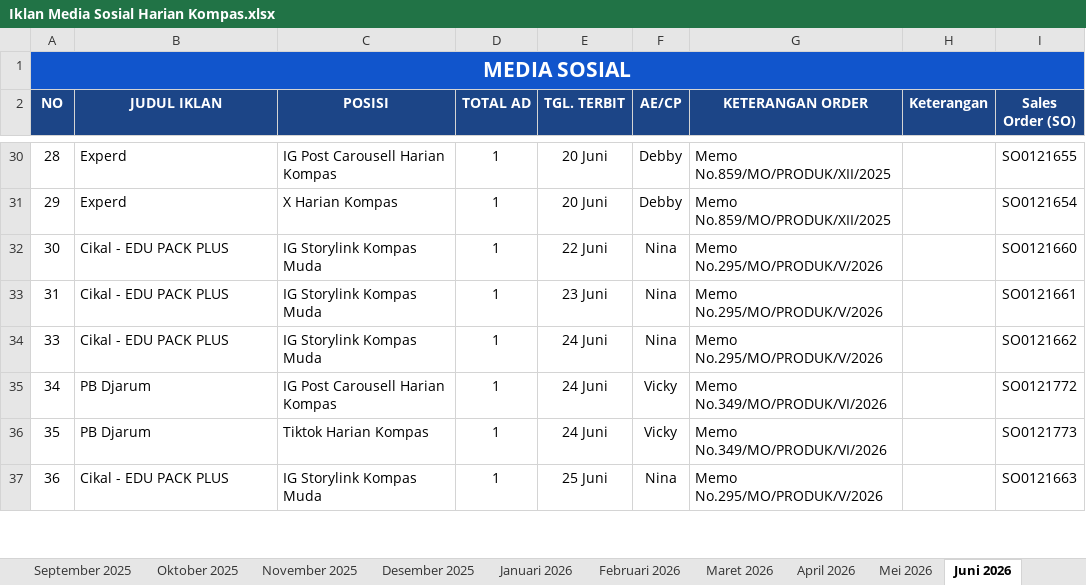
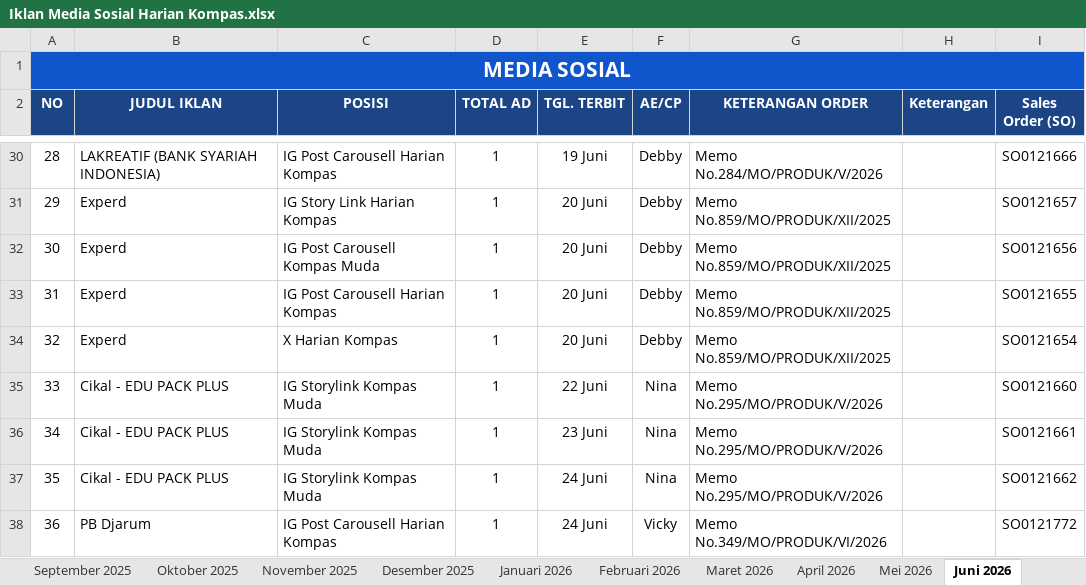
Before and after one commit to tejun219/iklanmedsos.kompas, an Excel workbook: Iklan Media Sosial Harian Kompas.xlsx, sheet Juni 2026, drawn as a sheet; only a part is shown, gaps mark what is left out; values as stored, in another font and other column widths than the file's, no borders; charts and pictures not drawn; addresses are those after the commit; the diff covers the shown part only; the diff names each change by its address in the sheet, - before the commit and + after, or states it on an @@ line.

```diff
--- a/Iklan Media Sosial Harian Kompas.xlsx (sheet Juni 2026)
+++ b/Iklan Media Sosial Harian Kompas.xlsx (sheet Juni 2026)
-B30 (JUDUL IKLAN): Experd
+B30 (JUDUL IKLAN): LAKREATIF (BANK SYARIAH INDONESIA)
-E30 (TGL. TERBIT): 20 Juni
+E30 (TGL. TERBIT): 19 Juni
-G30 (KETERANGAN ORDER): Memo No.859/MO/PRODUK/XII/2025
+G30 (KETERANGAN ORDER): Memo No.284/MO/PRODUK/V/2026
-I30 (Sales Order (SO)): SO0121655
+I30 (Sales Order (SO)): SO0121666
-C31 (POSISI): X Harian Kompas
+C31 (POSISI): IG Story Link Harian Kompas
-I31 (Sales Order (SO)): SO0121654
+I31 (Sales Order (SO)): SO0121657
-B32:B33 (JUDUL IKLAN): Cikal - EDU PACK PLUS
+B32:B33 (JUDUL IKLAN): Experd
-C32 (POSISI): IG Storylink Kompas Muda
+C32 (POSISI): IG Post Carousell Kompas Muda
-E32 (TGL. TERBIT): 22 Juni
+E32 (TGL. TERBIT): 20 Juni
-F32:F33 (AE/CP): Nina
+F32:F33 (AE/CP): Debby
-G32:G33 (KETERANGAN ORDER): Memo No.295/MO/PRODUK/V/2026
+G32:G33 (KETERANGAN ORDER): Memo No.859/MO/PRODUK/XII/2025
-I32 (Sales Order (SO)): SO0121660
+I32 (Sales Order (SO)): SO0121656
-C33 (POSISI): IG Storylink Kompas Muda
+C33 (POSISI): IG Post Carousell Harian Kompas
-E33 (TGL. TERBIT): 23 Juni
+E33 (TGL. TERBIT): 20 Juni
-I33 (Sales Order (SO)): SO0121661
+I33 (Sales Order (SO)): SO0121655
+row 34: 32 | Experd | X Harian Kompas | 1 | 20 Juni | Debby | Memo No.859/MO/PRODUK/XII/2025 |  | SO0121654
-E35 (TGL. TERBIT): 24 Juni
+E35 (TGL. TERBIT): 22 Juni
-I35 (Sales Order (SO)): SO0121662
+I35 (Sales Order (SO)): SO0121660
-B36:B37 (JUDUL IKLAN): PB Djarum
+B36:B37 (JUDUL IKLAN): Cikal - EDU PACK PLUS
-C36 (POSISI): IG Post Carousell Harian Kompas
+C36 (POSISI): IG Storylink Kompas Muda
-E36 (TGL. TERBIT): 24 Juni
+E36 (TGL. TERBIT): 23 Juni
-F36:F37 (AE/CP): Vicky
+F36:F37 (AE/CP): Nina
-G36:G37 (KETERANGAN ORDER): Memo No.349/MO/PRODUK/VI/2026
+G36:G37 (KETERANGAN ORDER): Memo No.295/MO/PRODUK/V/2026
-I36 (Sales Order (SO)): SO0121772
+I36 (Sales Order (SO)): SO0121661
-C37 (POSISI): Tiktok Harian Kompas
+C37 (POSISI): IG Storylink Kompas Muda
-I37 (Sales Order (SO)): SO0121773
+I37 (Sales Order (SO)): SO0121662
-B38 (JUDUL IKLAN): Cikal - EDU PACK PLUS
+B38 (JUDUL IKLAN): PB Djarum
-C38 (POSISI): IG Storylink Kompas Muda
+C38 (POSISI): IG Post Carousell Harian Kompas
-E38 (TGL. TERBIT): 25 Juni
+E38 (TGL. TERBIT): 24 Juni
-F38 (AE/CP): Nina
+F38 (AE/CP): Vicky
-G38 (KETERANGAN ORDER): Memo No.295/MO/PRODUK/V/2026
+G38 (KETERANGAN ORDER): Memo No.349/MO/PRODUK/VI/2026
-I38 (Sales Order (SO)): SO0121663
+I38 (Sales Order (SO)): SO0121772
```
Also changed, not shown: 2 added rows and 71 edited cells elsewhere in this sheet, 1 other file.
